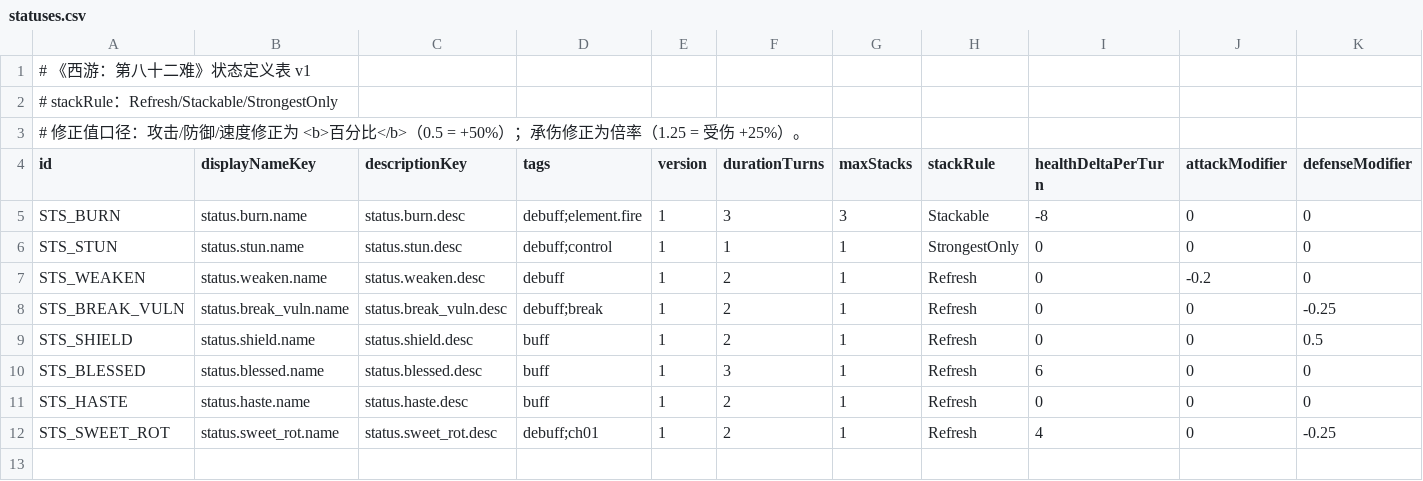
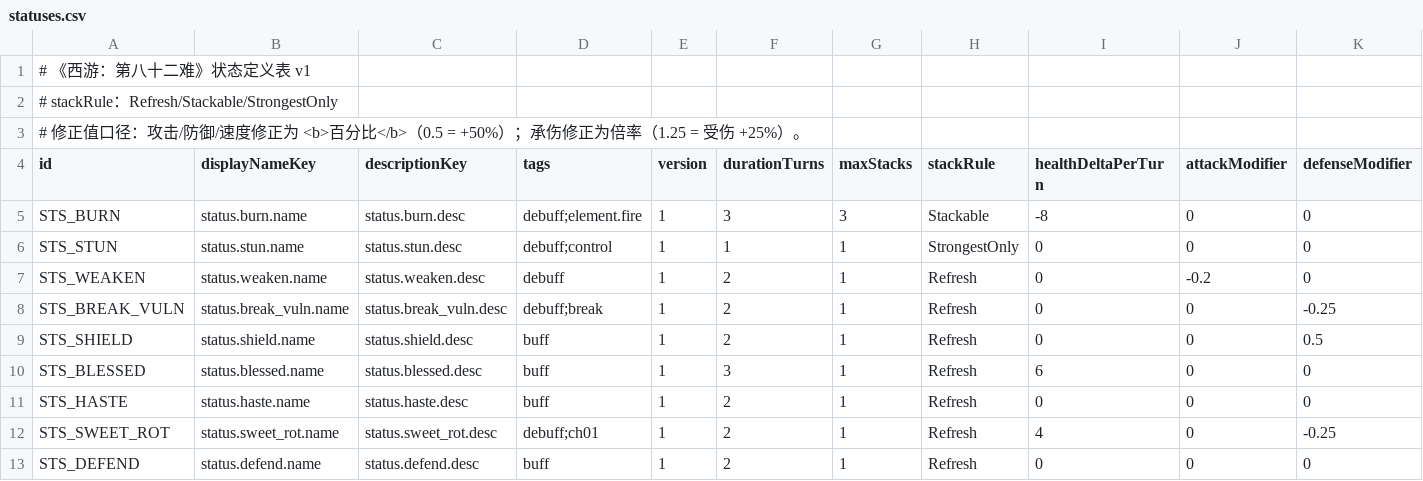
Before and after one commit to ziggses/samsara-west, a CSV file: Assets/_Project/Data/Tables/statuses.csv, drawn as a sheet; only a part is shown; rows hold the shown columns only; the diff names each change by its address in the sheet, - before the commit and + after, or states it on an @@ line.

```diff
--- a/Assets/_Project/Data/Tables/statuses.csv
+++ b/Assets/_Project/Data/Tables/statuses.csv
+row 13: STS_DEFEND | status.defend.name | status.defend.desc | buff | 1 | 2 | 1 | Refresh | 0 | 0 | 0
```
Also changed, not shown: Assets/_Project/Localization/Tables/localization-zh-Hans.csv, 23 other files.
